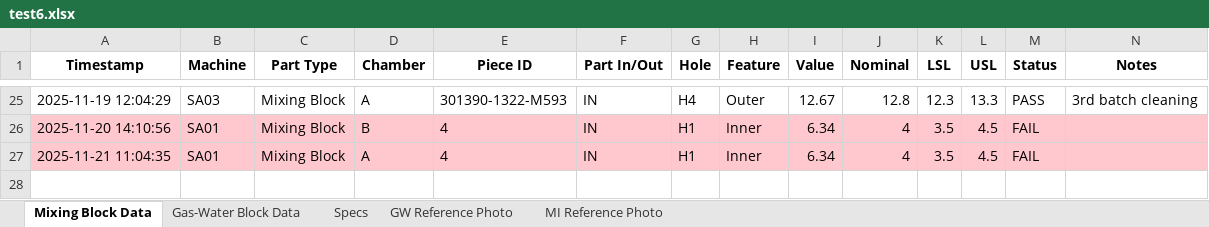
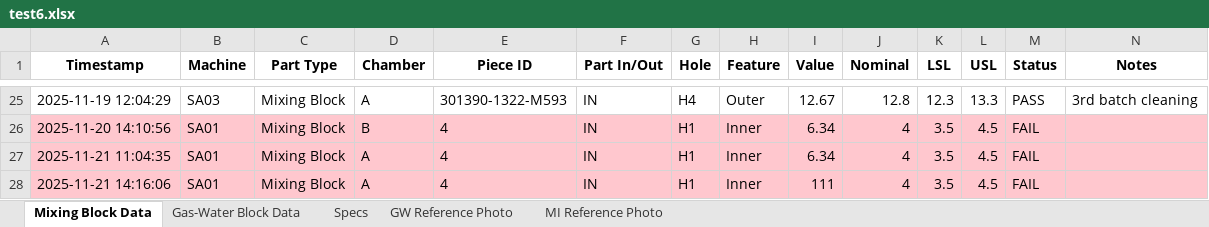
Before and after one commit to Haha1511/sa-cvd-tracking, an Excel workbook: test6.xlsx, sheet Mixing Block Data, drawn as a sheet; only a part is shown, gaps mark what is left out; values as stored, in another font and other column widths than the file's, no borders; rows hold the shown columns only; the diff names each change by its address in the sheet, - before the commit and + after, or states it on an @@ line.

```diff
--- a/test6.xlsx (sheet Mixing Block Data)
+++ b/test6.xlsx (sheet Mixing Block Data)
+row 28: 2025-11-21 14:16:06 | SA01 | Mixing Block | A | 4 | IN | H1 | Inner | 111 | 4 | 3.5 | 4.5 | FAIL
```
Also changed, not shown: 2 other files.
